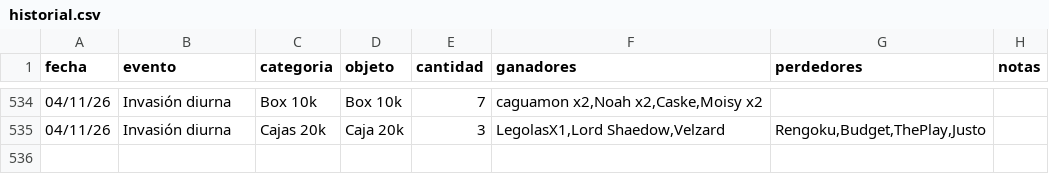
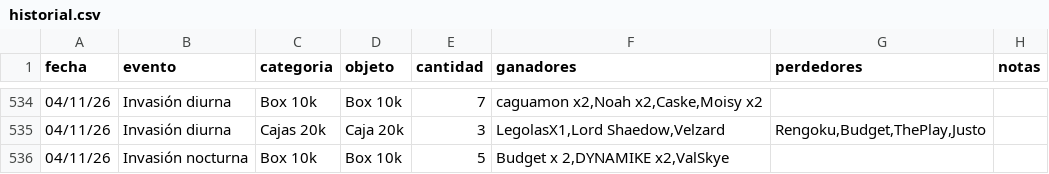
Before and after one commit to apostholz/Bot-Subastas-Prueba-, a CSV file: historial.csv, drawn as a sheet; only a part is shown, gaps mark what is left out.

Commit message:
Sync historial.csv desde bot (2026-11-05 00:02)

```diff
--- a/historial.csv
+++ b/historial.csv
@@ -535 +535,2 @@ fecha,evento,categoria,objeto,cantidad,ganadores,perdedores,notas
 04/11/26,Invasión diurna,Cajas 20k,"Caja 20k",3,"LegolasX1,Lord Shaedow,Velzard","Rengoku,Budget,ThePlay,Justo",""
+04/11/26,Invasión nocturna,Box 10k,"Box 10k",5,"Budget x 2,DYNAMIKE x2,ValSkye","",""
```
